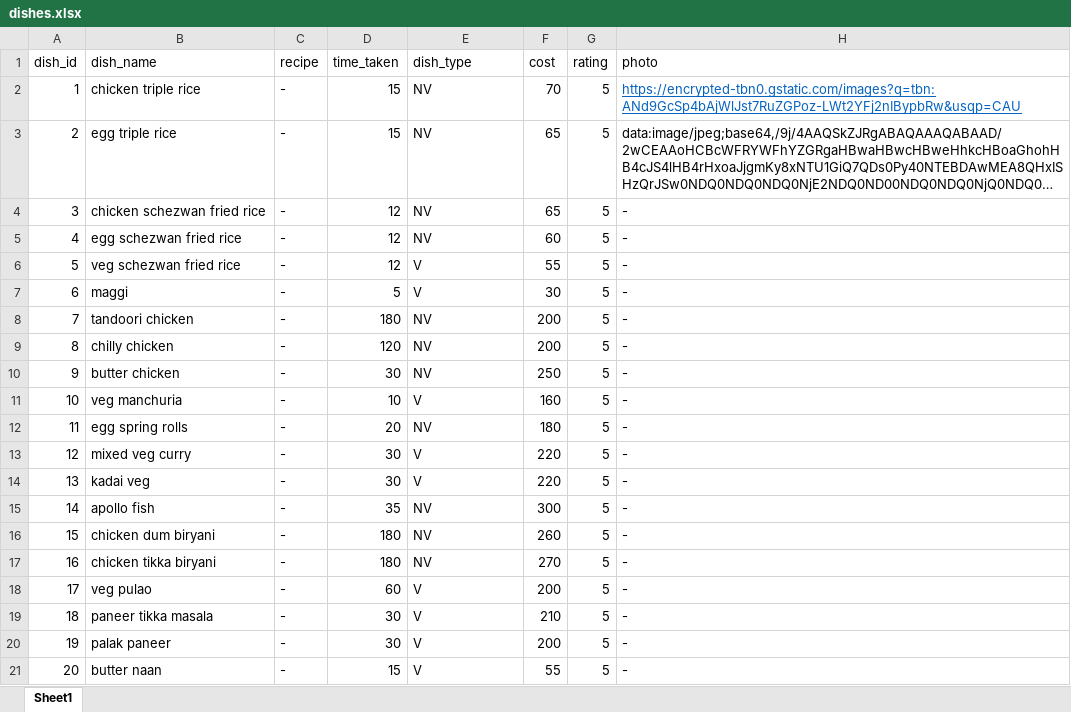
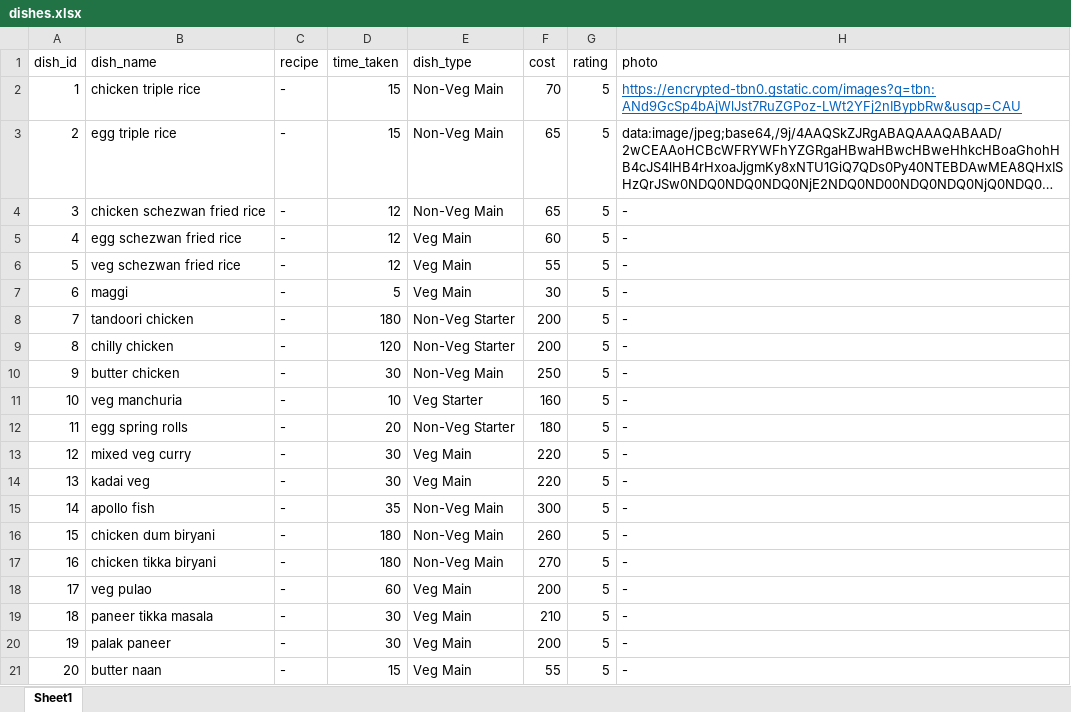
Before and after one commit to Akash-116/CS387-Project, an Excel workbook: Phase2-Project Design document/data/dishes.xlsx, sheet Sheet1, drawn as a sheet; long unchanged cells end in …; values as stored, in another font and other column widths than the file's, no borders; the diff names each change by its address in the sheet, - before the commit and + after, or states it on an @@ line.

```diff
--- a/Phase2-Project Design document/data/dishes.xlsx (sheet Sheet1)
+++ b/Phase2-Project Design document/data/dishes.xlsx (sheet Sheet1)
-E2:E4 (dish_type): NV
+E2:E4 (dish_type): Non-Veg Main
-E5 (dish_type): NV
+E5 (dish_type): Veg Main
-E6:E7 (dish_type): V
+E6:E7 (dish_type): Veg Main
-E8:E9 (dish_type): NV
+E8:E9 (dish_type): Non-Veg Starter
-E10 (dish_type): NV
+E10 (dish_type): Non-Veg Main
-E11 (dish_type): V
+E11 (dish_type): Veg Starter
-E12 (dish_type): NV
+E12 (dish_type): Non-Veg Starter
-E13:E14 (dish_type): V
+E13:E14 (dish_type): Veg Main
-E15:E17 (dish_type): NV
+E15:E17 (dish_type): Non-Veg Main
-E18:E21 (dish_type): V
+E18:E21 (dish_type): Veg Main
```
Also changed, not shown: Phase2-Project Design document/data/customer.xlsx, Phase2-Project Design document/data/employee.xlsx, 14 other files.
